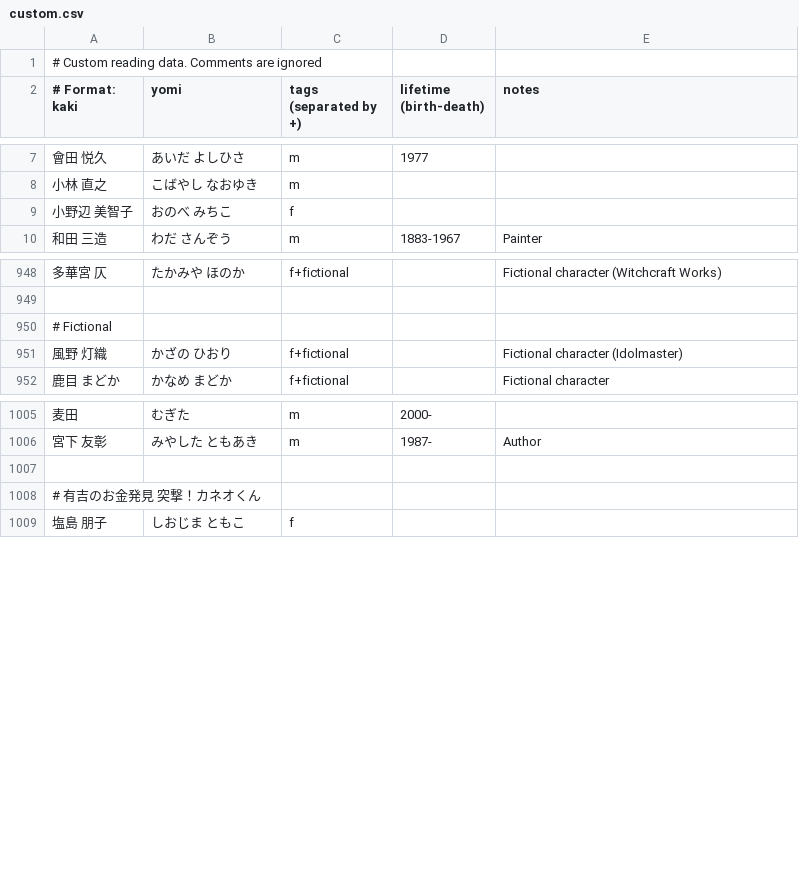
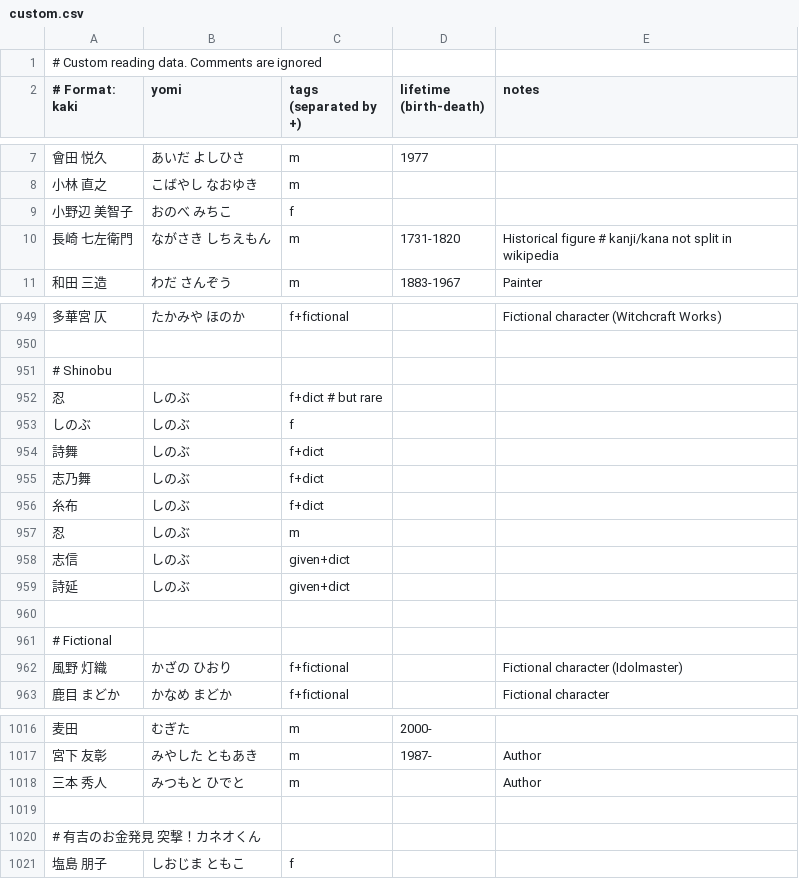
Before and after one commit to richardjharris/yomikun-database, a CSV file: data/custom.csv, drawn as a sheet; only a part is shown, gaps mark what is left out; the diff names each change by its address in the sheet, - before the commit and + after, or states it on an @@ line.

Commit message:
Update custom data

```diff
--- a/data/custom.csv
+++ b/data/custom.csv
+row 10: 長崎 七左衛門 | ながさき しちえもん | m | 1731-1820 | Historical figure # kanji/kana not split in wikipedia
+row 951: # Shinobu
+row 952: 忍 | しのぶ | f+dict # but rare
+row 953: しのぶ | しのぶ | f
+row 954: 詩舞 | しのぶ | f+dict
+row 955: 志乃舞 | しのぶ | f+dict
+row 956: 糸布 | しのぶ | f+dict
+row 957: 忍 | しのぶ | m
+row 958: 志信 | しのぶ | given+dict
+row 959: 詩延 | しのぶ | given+dict
+row 960: (empty)
+row 1018: 三本 秀人 | みつもと ひでと | m |  | Author
```
